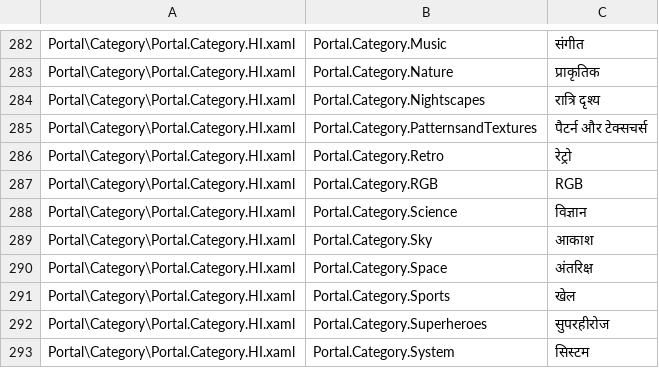
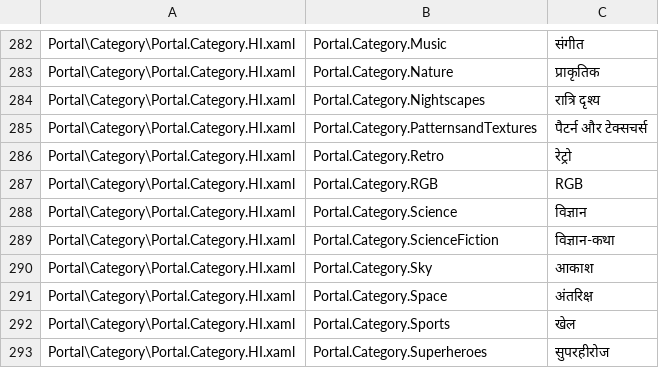
Before and after one commit to Taiizor/Sucrose, a CSV file: .localize/HI.csv, drawn as a sheet; only a part is shown, gaps mark what is left out; the shorter side is filled out with more unchanged rows.

```diff
--- a/.localize/HI.csv
+++ b/.localize/HI.csv
@@ -288,2 +288,3 @@ Portal\Category\Portal.Category.HI.xaml,Portal.Category.RGB,RGB
 Portal\Category\Portal.Category.HI.xaml,Portal.Category.Science,विज्ञान
+Portal\Category\Portal.Category.HI.xaml,Portal.Category.ScienceFiction,विज्ञान-कथा
 Portal\Category\Portal.Category.HI.xaml,Portal.Category.Sky,आकाश
```
Also changed, not shown: .localize/EL.csv, .localize/JA.csv, 44 other files.
